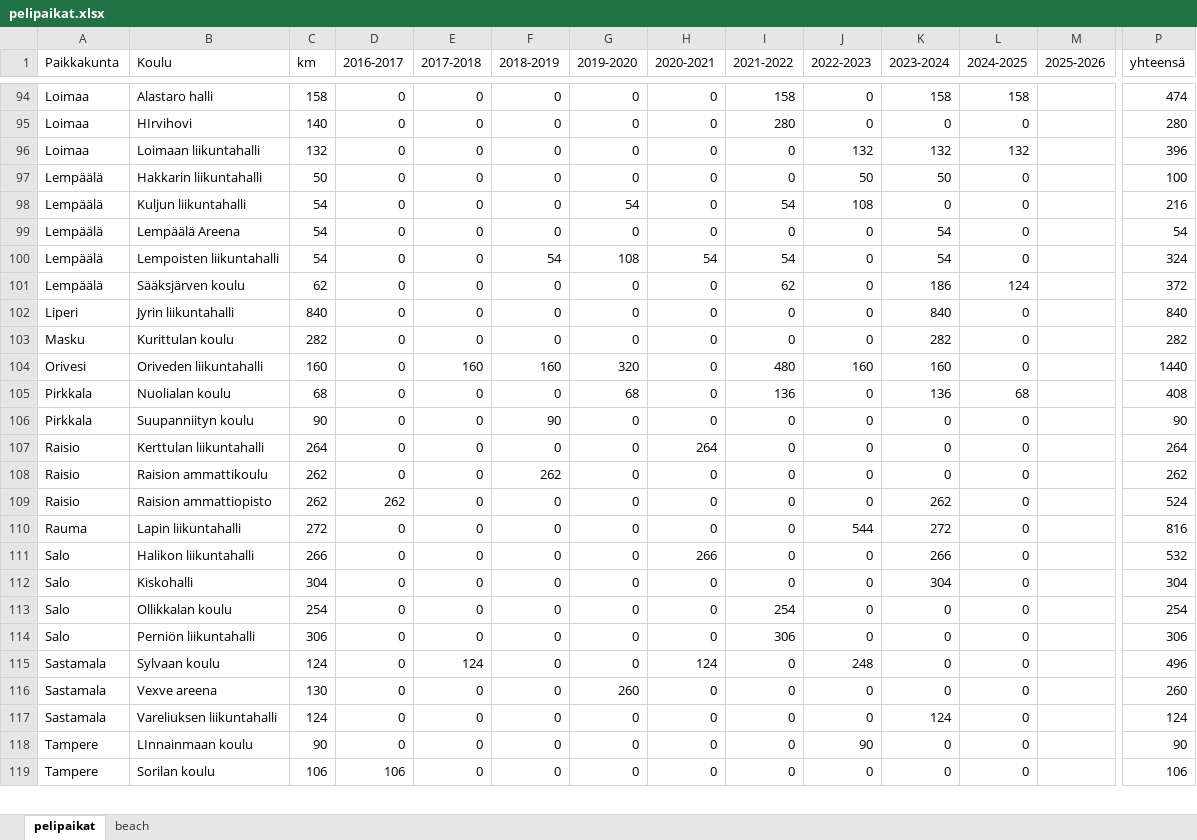
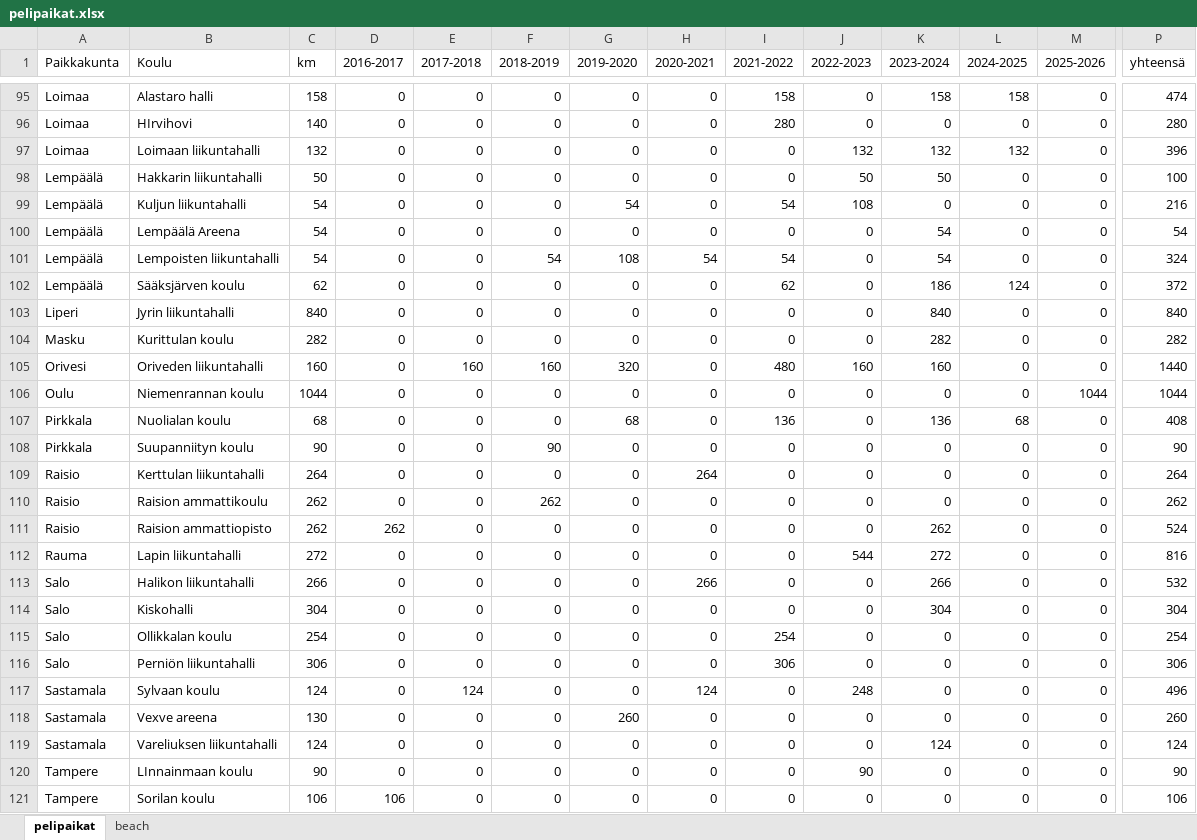
Before and after one commit to jkatoper/kaudet, an Excel workbook: pelipaikat.xlsx, sheet pelipaikat, drawn as a sheet; only a part is shown, gaps mark what is left out; values as stored, in another font and other column widths than the file's, no cell formats; addresses are those after the commit; rows hold the shown columns only; the diff covers the shown part only; the diff names each change by its address in the sheet, - before the commit and + after, or states it on an @@ line.

```diff
--- a/pelipaikat.xlsx (sheet pelipaikat)
+++ b/pelipaikat.xlsx (sheet pelipaikat)
-M95:M105 (2025-2026): (empty)
+M95:M105 (2025-2026): 0
+row 106: Oulu | Niemenrannan koulu | 1044 | 0 | 0 | 0 | 0 | 0 | 0 | 0 | 0 | 0 | 1044 | 1044
-M107:M121 (2025-2026): (empty)
+M107:M121 (2025-2026): 0
```
Also changed, not shown: 2 added rows, 1 removed row and 52 edited cells elsewhere in this sheet, cell formats, formulas that keep their value, M2.xlsx, 3 other files.
